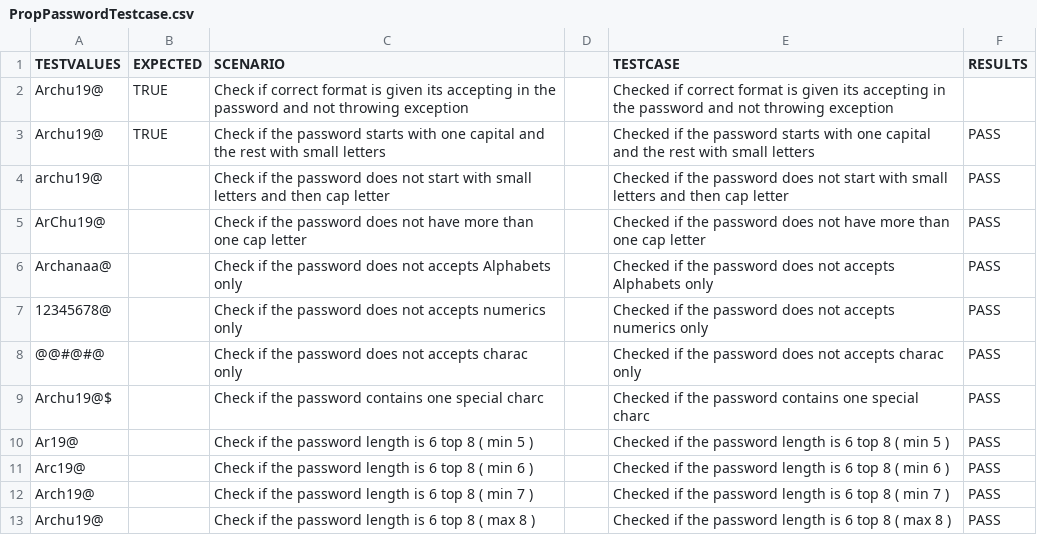
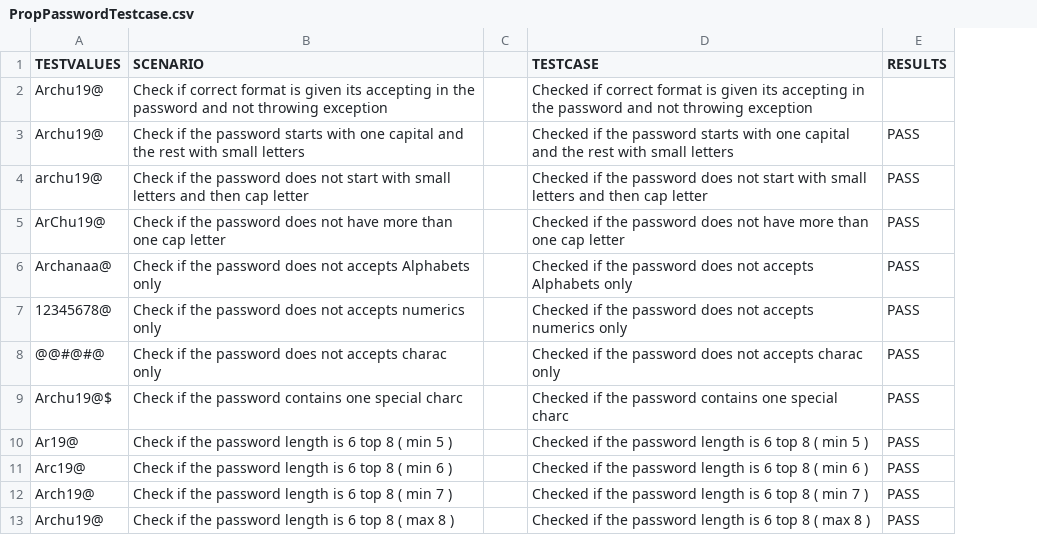
Before and after one commit to bayamp2086/batch1, a CSV file: mavenjava/src/main/resources/Testcase/PropPasswordTestcase.csv, drawn as a sheet; only a part is shown; the diff names each change by its address in the sheet, - before the commit and + after, or states it on an @@ line.

Commit message:
commit

```diff
--- a/mavenjava/src/main/resources/Testcase/PropPasswordTestcase.csv
+++ b/mavenjava/src/main/resources/Testcase/PropPasswordTestcase.csv
-column B (EXPECTED), rows 2-3: TRUE | TRUE
```
